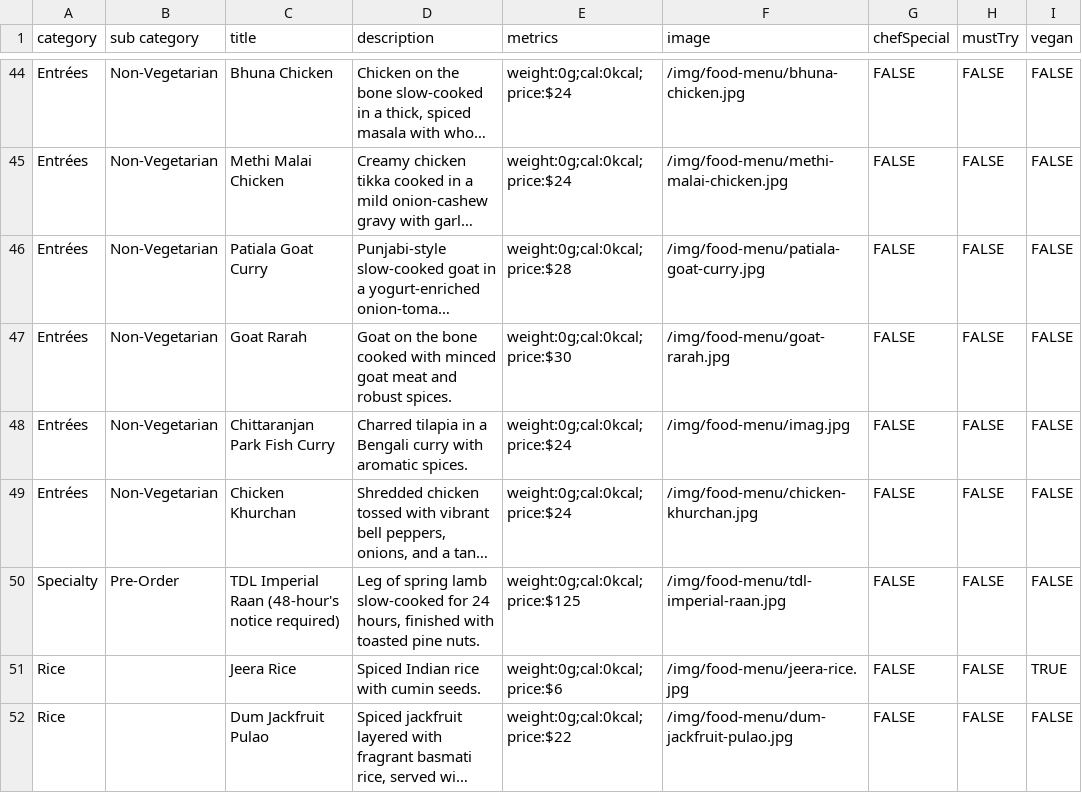
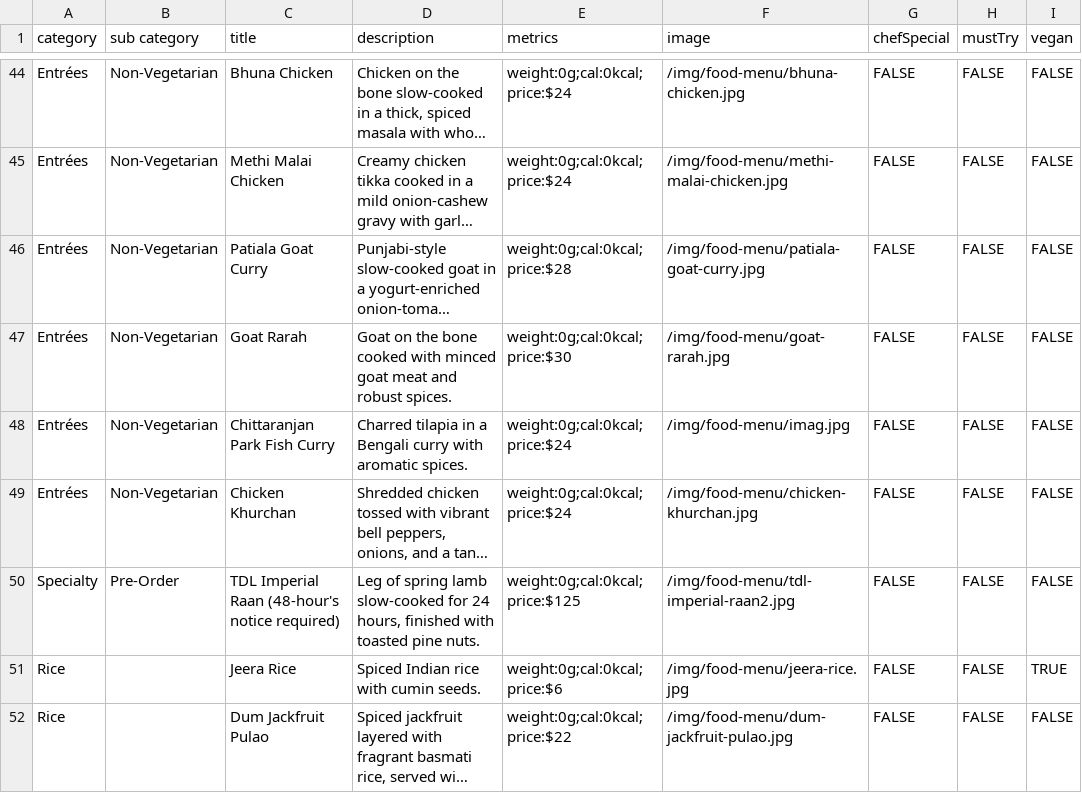
Before and after one commit to pritishraj04/delhi-lounge-new-menu, a CSV file: public/data/food-menu.csv, drawn as a sheet; only a part is shown, gaps mark what is left out; long unchanged cells end in …; the diff names each change by its address in the sheet, - before the commit and + after, or states it on an @@ line.

```diff
--- a/public/data/food-menu.csv
+++ b/public/data/food-menu.csv
-F50 (image): /img/food-menu/tdl-imperial-raan.jpg
+F50 (image): /img/food-menu/tdl-imperial-raan2.jpg
```
Also changed, not shown: 1 other file.
